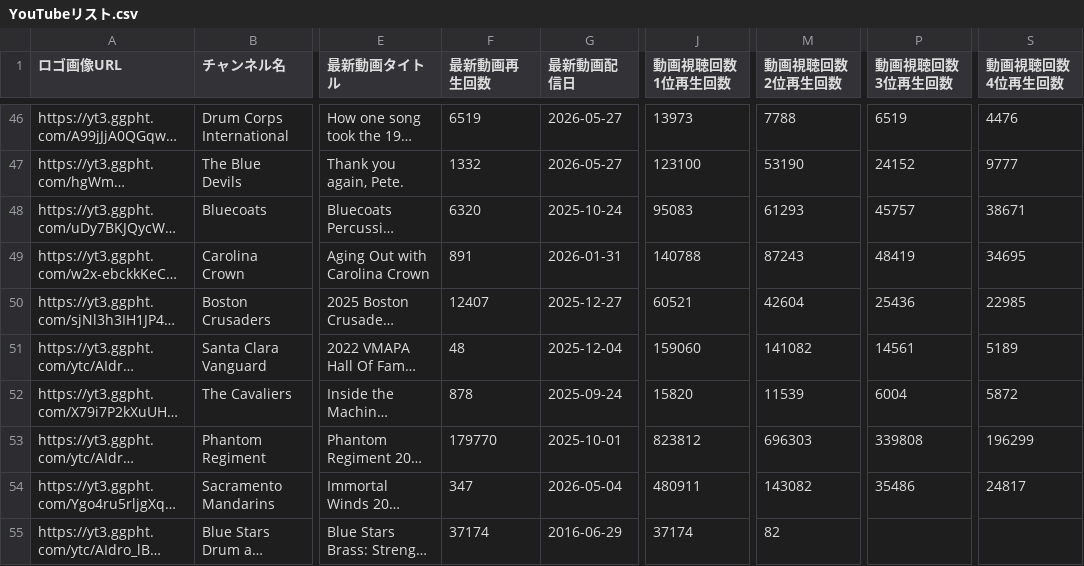
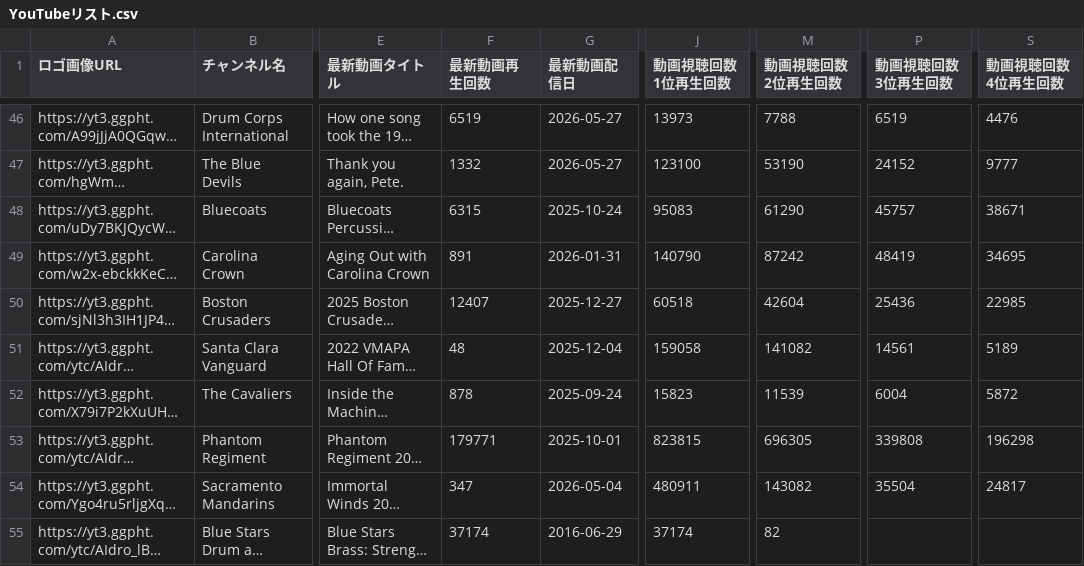
Before and after one commit to YuOKOVHI/marchinz, a CSV file: youtube-list/YouTubeリスト.csv, drawn as a sheet; only a part is shown, gaps mark what is left out; long unchanged cells end in …; the diff covers the shown part only; the diff names each change by its address in the sheet, - before the commit and + after, or states it on an @@ line.

```diff
--- a/youtube-list/YouTubeリスト.csv
+++ b/youtube-list/YouTubeリスト.csv
-F48 (最新動画再生回数): 6320
+F48 (最新動画再生回数): 6315
-M48 (動画視聴回数2位再生回数): 61293
+M48 (動画視聴回数2位再生回数): 61290
-J49 (動画視聴回数1位再生回数): 140788
+J49 (動画視聴回数1位再生回数): 140790
-M49 (動画視聴回数2位再生回数): 87243
+M49 (動画視聴回数2位再生回数): 87242
-J50 (動画視聴回数1位再生回数): 60521
+J50 (動画視聴回数1位再生回数): 60518
-J51 (動画視聴回数1位再生回数): 159060
+J51 (動画視聴回数1位再生回数): 159058
-J52 (動画視聴回数1位再生回数): 15820
+J52 (動画視聴回数1位再生回数): 15823
-F53 (最新動画再生回数): 179770
+F53 (最新動画再生回数): 179771
-J53 (動画視聴回数1位再生回数): 823812
+J53 (動画視聴回数1位再生回数): 823815
-M53 (動画視聴回数2位再生回数): 696303
+M53 (動画視聴回数2位再生回数): 696305
-S53 (動画視聴回数4位再生回数): 196299
+S53 (動画視聴回数4位再生回数): 196298
-P54 (動画視聴回数3位再生回数): 35486
+P54 (動画視聴回数3位再生回数): 35504
```
Also changed, not shown: 18 edited cells elsewhere in this file, 1 other file.
